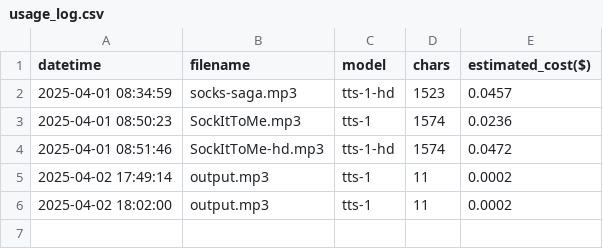
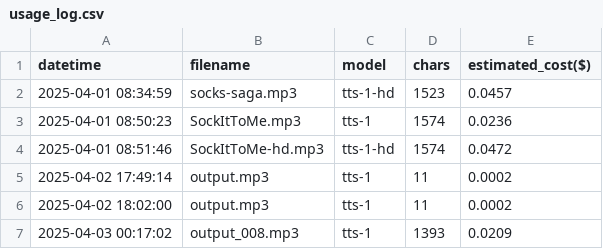
Before and after one commit to kanekop/openai-tts-demo, a CSV file: usage_log.csv, drawn as a sheet.

```diff
--- a/usage_log.csv
+++ b/usage_log.csv
@@ -6 +6,2 @@ datetime,filename,model,chars,estimated_cost($)
 2025-04-02 18:02:00,output.mp3,tts-1,11,0.0002
+2025-04-03 00:17:02,output_008.mp3,tts-1,1393,0.0209
```
Also changed, not shown: 8 other files.
